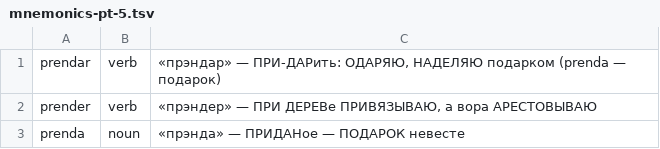
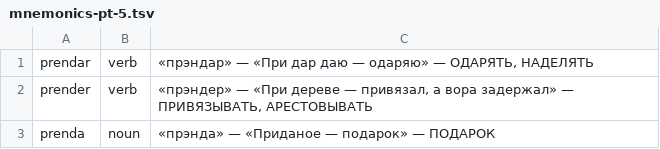
Before and after one commit to vpresweb/Languages, a TSV file: data/mnemonics-pt-5.tsv, drawn as a sheet.

```diff
--- a/data/mnemonics-pt-5.tsv
+++ b/data/mnemonics-pt-5.tsv
@@ -1,3 +1,3 @@
-prendar	verb	«прэндар» — ПРИ-ДАРить: ОДАРЯЮ, НАДЕЛЯЮ подарком (prenda — подарок)
-prender	verb	«прэндер» — ПРИ ДЕРЕВе ПРИВЯЗЫВАЮ, а вора АРЕСТОВЫВАЮ
-prenda	noun	«прэнда» — ПРИДАНое — ПОДАРОК невесте
+prendar	verb	«прэндар» — «При дар даю — одаряю» — ОДАРЯТЬ, НАДЕЛЯТЬ
+prender	verb	«прэндер» — «При дереве — привязал, а вора задержал» — ПРИВЯЗЫВАТЬ, АРЕСТОВЫВАТЬ
+prenda	noun	«прэнда» — «Приданое — подарок» — ПОДАРОК
```
Also changed, not shown: data/mnemonics-pt-6.tsv, data/mnemonics-pt-7.tsv, 2 other files.
